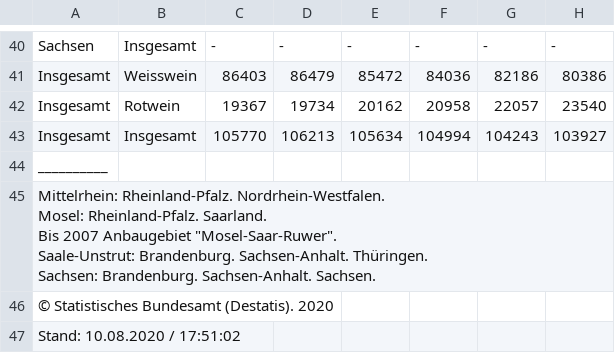
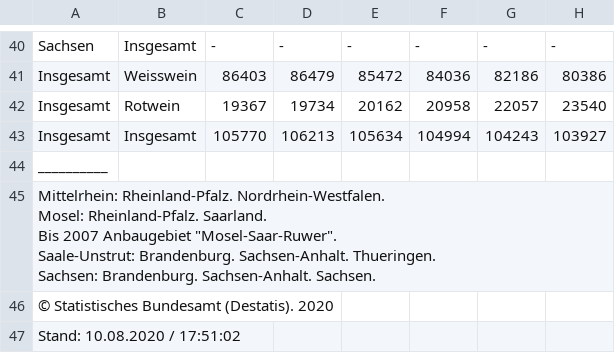
Before and after one commit to AndreaWiel/abgabe, a CSV file: WineTime/csv_Datensaetze/Wein/Rebflaechen_Anbaugebiete_Jahr_Rebsorte.csv, drawn as a sheet; only a part is shown, gaps mark what is left out; ↵ is a line break in a cell; the diff names each change by its address in the sheet, - before the commit and + after, or states it on an @@ line.

```diff
--- a/WineTime/csv_Datensaetze/Wein/Rebflaechen_Anbaugebiete_Jahr_Rebsorte.csv
+++ b/WineTime/csv_Datensaetze/Wein/Rebflaechen_Anbaugebiete_Jahr_Rebsorte.csv
-A45: …Brandenburg. Sachsen-Anhalt. Thüringen. ↵ Sachsen: Brandenburg.…
+A45: …Brandenburg. Sachsen-Anhalt. Thueringen. ↵ Sachsen: Brandenburg.…
```
Also changed, not shown: 1 other file.
